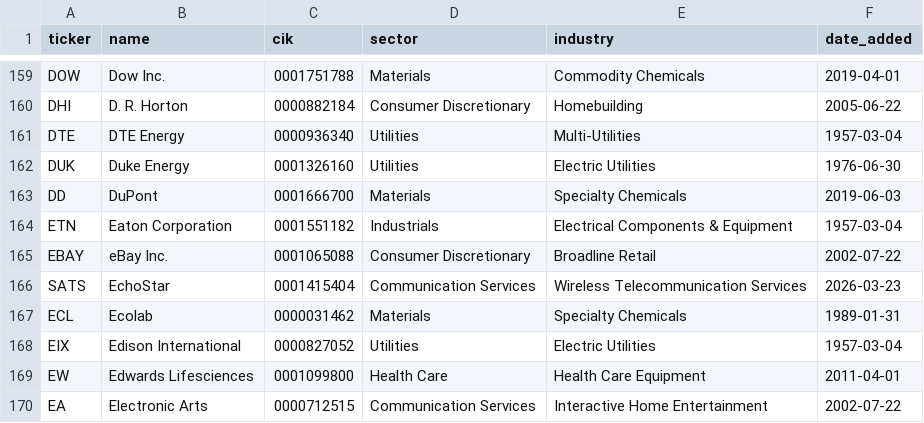
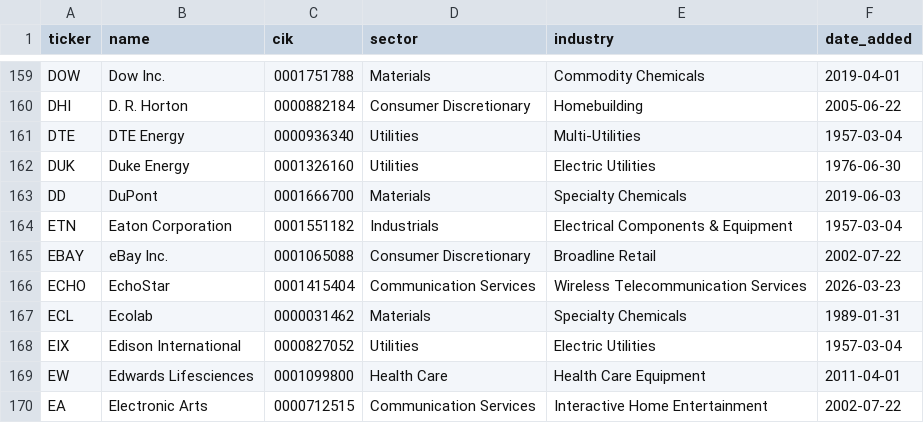
Before and after one commit to wspiccioli-max/bankruptcy-predictor, a CSV file: data/raw/sp500_list.csv, drawn as a sheet; only a part is shown, gaps mark what is left out.

```diff
--- a/data/raw/sp500_list.csv
+++ b/data/raw/sp500_list.csv
@@ -165,3 +165,3 @@ ETN,Eaton Corporation,0001551182,Industrials,Electrical Components & Equipment,1
 EBAY,eBay Inc.,0001065088,Consumer Discretionary,Broadline Retail,2002-07-22
-SATS,EchoStar,0001415404,Communication Services,Wireless Telecommunication Services,2026-03-23
+ECHO,EchoStar,0001415404,Communication Services,Wireless Telecommunication Services,2026-03-23
 ECL,Ecolab,0000031462,Materials,Specialty Chemicals,1989-01-31
```
Also changed, not shown: data/processed/model_comparison.csv, data/processed/predictions.csv, 2 other files.
